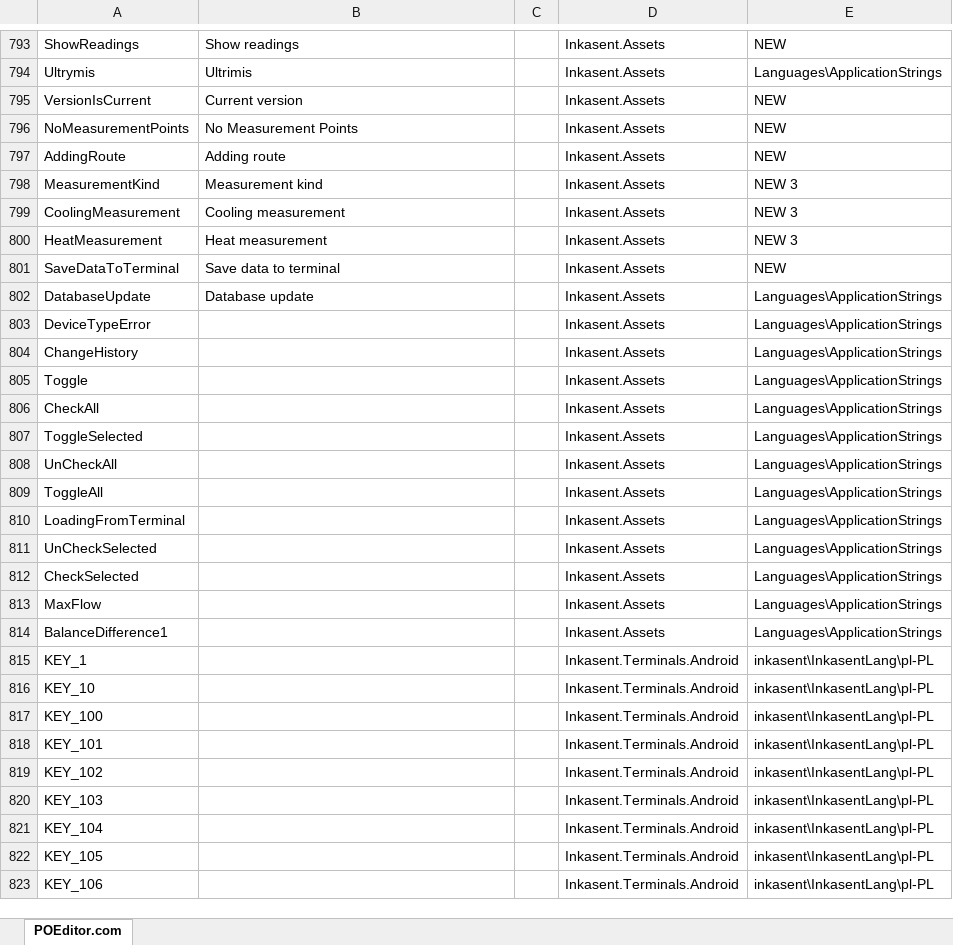
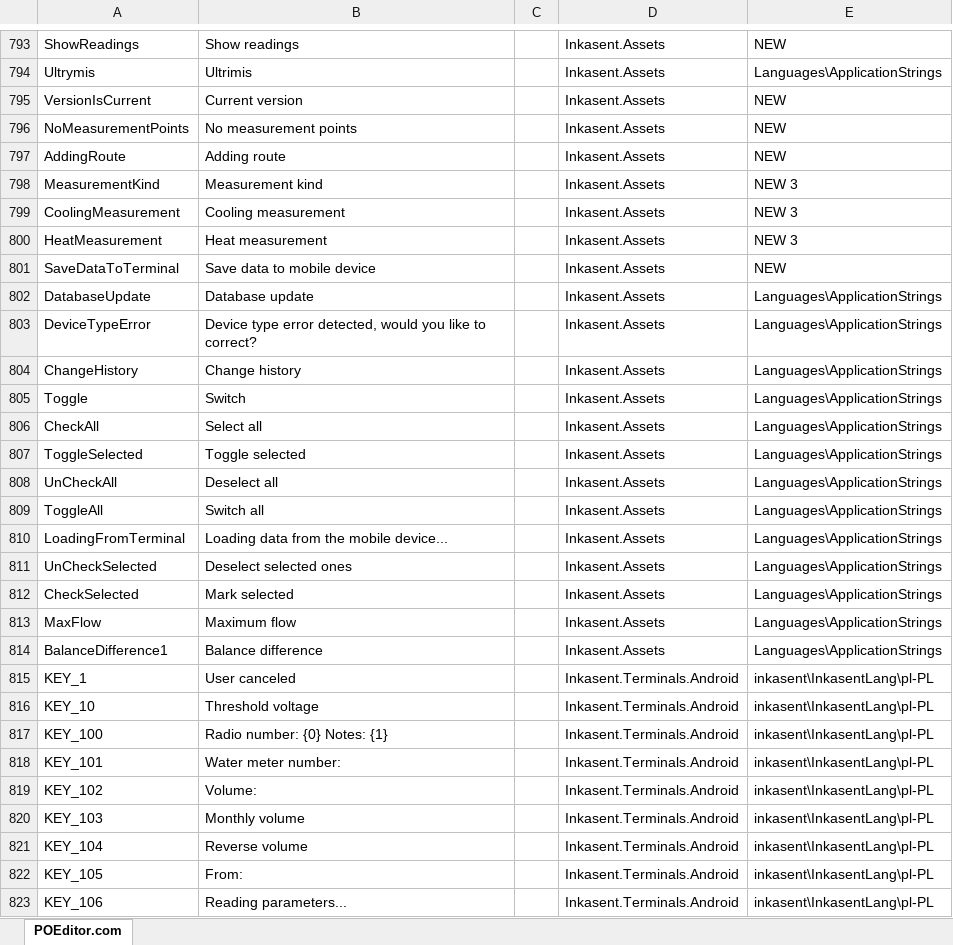
Before and after one commit to ApaPow/Ink--asentPC, an Excel workbook: EN.xlsx, sheet POEditor.com, drawn as a sheet; only a part is shown, gaps mark what is left out; values as stored, in another font and other column widths than the file's, no borders; the diff covers the shown part only; the diff names each change by its address in the sheet, - before the commit and + after, or states it on an @@ line.

Commit message:
Update EN.xlsx (POEditor.com)

```diff
--- a/EN.xlsx (sheet POEditor.com)
+++ b/EN.xlsx (sheet POEditor.com)
-B796: No Measurement Points
+B796: No measurement points
-B801: Save data to terminal
+B801: Save data to mobile device
-B803: (empty)
+B803: Device type error detected, would you like to correct?
-B804: (empty)
+B804: Change history
-B805: (empty)
+B805: Switch
-B806: (empty)
+B806: Select all
-B807: (empty)
+B807: Toggle selected
-B808: (empty)
+B808: Deselect all
-B809: (empty)
+B809: Switch all
-B810: (empty)
+B810: Loading data from the mobile device...
-B811: (empty)
+B811: Deselect selected ones
-B812: (empty)
+B812: Mark selected
-B813: (empty)
+B813: Maximum flow
-B814: (empty)
+B814: Balance difference
-B815: (empty)
+B815: User canceled
-B816: (empty)
+B816: Threshold voltage
-B817: (empty)
+B817: Radio number: {0} Notes: {1}
-B818: (empty)
+B818: Water meter number:
-B819: (empty)
+B819: Volume:
-B820: (empty)
+B820: Monthly volume
-B821: (empty)
+B821: Reverse volume
-B822: (empty)
+B822: From:
-B823: (empty)
+B823: Reading parameters...
```
Also changed, not shown: 578 edited cells elsewhere in this sheet.
